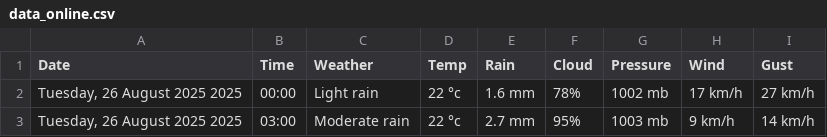
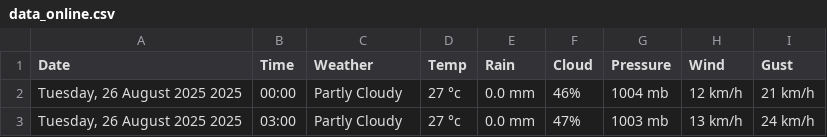
Before and after one commit to Myboo235/weather_forecast_app, a CSV file: data/data_online.csv, drawn as a sheet.

```diff
--- a/data/data_online.csv
+++ b/data/data_online.csv
@@ -1,3 +1,3 @@
 Date,Time,Weather,Temp,Rain,Cloud,Pressure,Wind,Gust
-"Tuesday, 26 August 2025 2025",00:00,Light rain,22 °c,1.6 mm,78%,1002 mb,17 km/h,27 km/h
-"Tuesday, 26 August 2025 2025",03:00,Moderate rain,22 °c,2.7 mm,95%,1003 mb,9 km/h,14 km/h
+"Tuesday, 26 August 2025 2025",00:00,Partly Cloudy,27 °c,0.0 mm,46%,1004 mb,12 km/h,21 km/h
+"Tuesday, 26 August 2025 2025",03:00,Partly Cloudy,27 °c,0.0 mm,47%,1003 mb,13 km/h,24 km/h
```
